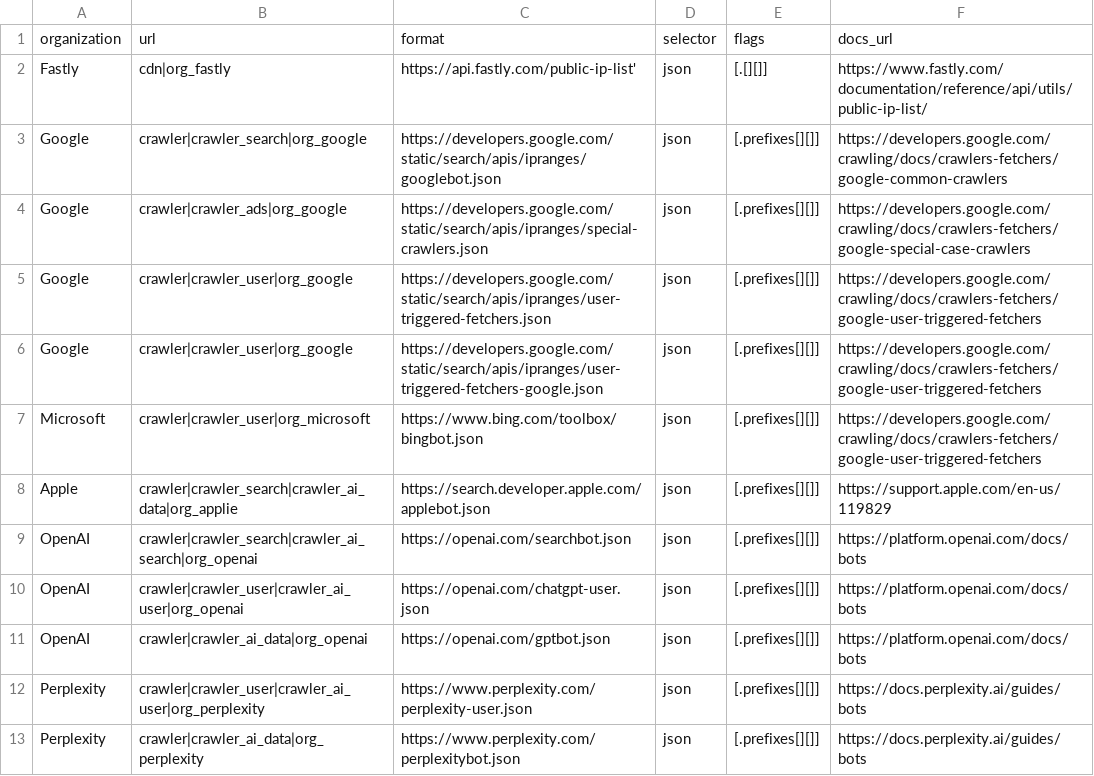
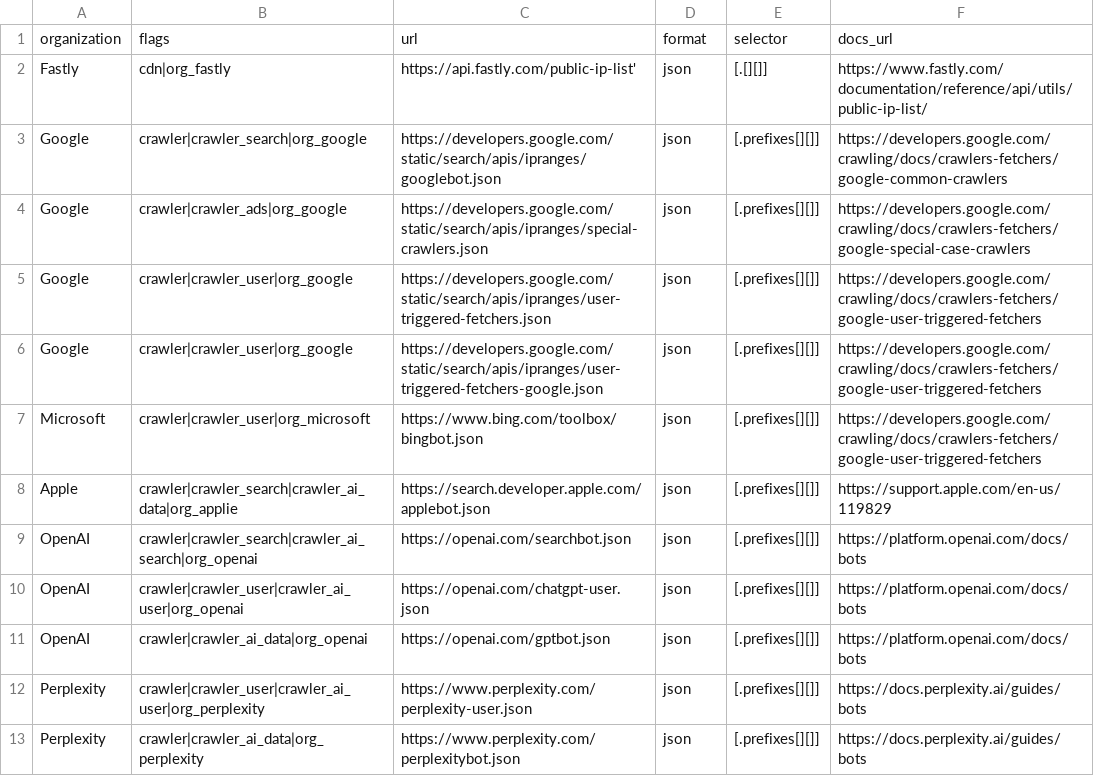
Before and after one commit to Kevin-Prichard/open-bot-list, a CSV file: ip_net/crawlers.csv, drawn as a sheet; removed rows and columns are numbered as before the commit, all else as after; the diff names each change by its address in the sheet, - before the commit and + after, or states it on an @@ line.

```diff
--- a/ip_net/crawlers.csv
+++ b/ip_net/crawlers.csv
-row 1: organization | url | format | selector | flags | docs_url
+row 1: organization | flags | url | format | selector | docs_url
```
Also changed, not shown: ip_net/vpn.csv, user_agent/script.csv, 1 other file.
